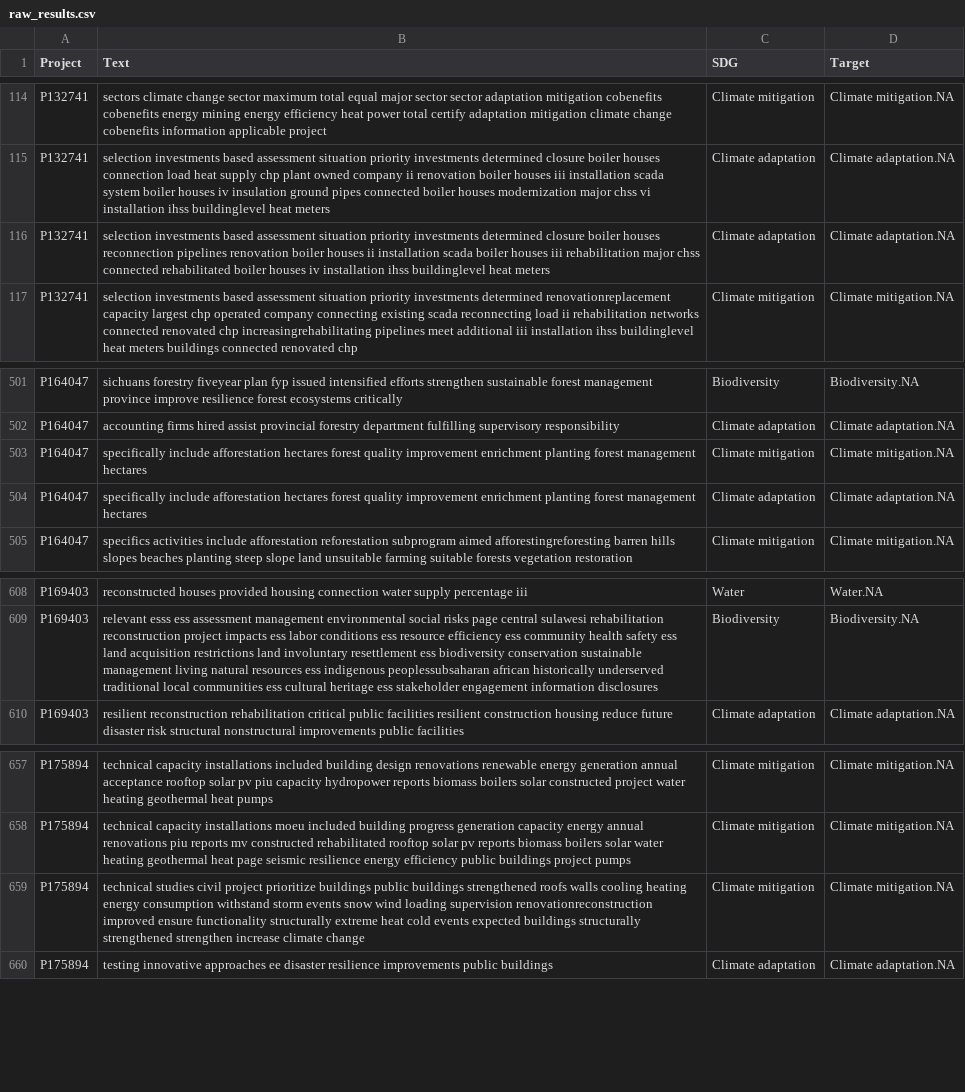
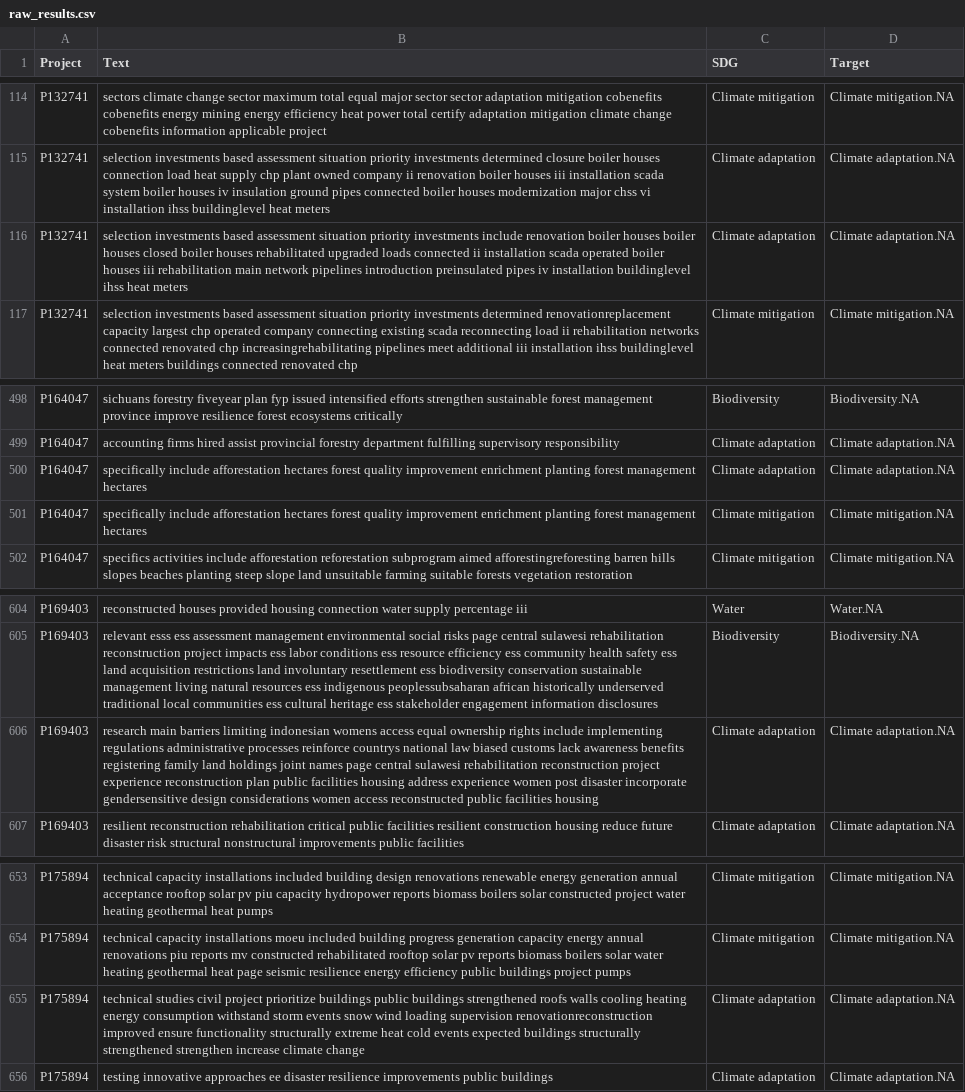
Before and after one commit to Camilo-Betancur/sustainability-mapper, a CSV file: Output/EU Taxonomy/data/raw_results.csv, drawn as a sheet; only a part is shown, gaps mark what is left out; the diff covers the shown part only.

```diff
--- a/Output/EU Taxonomy/data/raw_results.csv
+++ b/Output/EU Taxonomy/data/raw_results.csv
@@ -115,3 +115,3 @@
 "P132741","selection investments based assessment situation priority investments determined closure boiler houses connection load heat supply chp plant owned company ii renovation boiler houses iii installation scada system boiler houses iv insulation ground pipes connected boiler houses modernization major chss vi installation ihss buildinglevel heat meters","Climate adaptation","Climate adaptation.NA"
-"P132741","selection investments based assessment situation priority investments determined closure boiler houses reconnection pipelines renovation boiler houses ii installation scada boiler houses iii rehabilitation major chss connected rehabilitated boiler houses iv installation ihss buildinglevel heat meters","Climate adaptation","Climate adaptation.NA"
+"P132741","selection investments based assessment situation priority investments include renovation boiler houses boiler houses closed boiler houses rehabilitated upgraded loads connected ii installation scada operated boiler houses iii rehabilitation main network pipelines introduction preinsulated pipes iv installation buildinglevel ihss heat meters","Climate adaptation","Climate adaptation.NA"
 "P132741","selection investments based assessment situation priority investments determined renovationreplacement capacity largest chp operated company connecting existing scada reconnecting load ii rehabilitation networks connected renovated chp increasingrehabilitating pipelines meet additional iii installation ihss buildinglevel heat meters buildings connected renovated chp","Climate mitigation","Climate mitigation.NA"
@@ -502,4 +499,4 @@
 "P164047","accounting firms hired assist provincial forestry department fulfilling supervisory responsibility","Climate adaptation","Climate adaptation.NA"
+"P164047","specifically include afforestation hectares forest quality improvement enrichment planting forest management hectares","Climate adaptation","Climate adaptation.NA"
 "P164047","specifically include afforestation hectares forest quality improvement enrichment planting forest management hectares","Climate mitigation","Climate mitigation.NA"
-"P164047","specifically include afforestation hectares forest quality improvement enrichment planting forest management hectares","Climate adaptation","Climate adaptation.NA"
 "P164047","specifics activities include afforestation reforestation subprogram aimed afforestingreforesting barren hills slopes beaches planting steep slope land unsuitable farming suitable forests vegetation restoration","Climate mitigation","Climate mitigation.NA"
@@ -609,2 +605,3 @@
 "P169403","relevant esss ess assessment management environmental social risks page central sulawesi rehabilitation reconstruction project impacts ess labor conditions ess resource efficiency ess community health safety ess land acquisition restrictions land involuntary resettlement ess biodiversity conservation sustainable management living natural resources ess indigenous peoplessubsaharan african historically underserved traditional local communities ess cultural heritage ess stakeholder engagement information disclosures","Biodiversity","Biodiversity.NA"
+"P169403","research main barriers limiting indonesian womens access equal ownership rights include implementing regulations administrative processes reinforce countrys national law biased customs lack awareness benefits registering family land holdings joint names page central sulawesi rehabilitation reconstruction project experience reconstruction plan public facilities housing address experience women post disaster incorporate gendersensitive design considerations women access reconstructed public facilities housing","Climate adaptation","Climate adaptation.NA"
 "P169403","resilient reconstruction rehabilitation critical public facilities resilient construction housing reduce future disaster risk structural nonstructural improvements public facilities","Climate adaptation","Climate adaptation.NA"
@@ -658,3 +654,3 @@
 "P175894","technical capacity installations moeu included building progress generation capacity energy annual renovations piu reports mv constructed rehabilitated rooftop solar pv reports biomass boilers solar water heating geothermal heat page seismic resilience energy efficiency public buildings project pumps","Climate mitigation","Climate mitigation.NA"
-"P175894","technical studies civil project prioritize buildings public buildings strengthened roofs walls cooling heating energy consumption withstand storm events snow wind loading supervision renovationreconstruction improved ensure functionality structurally extreme heat cold events expected buildings structurally strengthened strengthen increase climate change","Climate mitigation","Climate mitigation.NA"
+"P175894","technical studies civil project prioritize buildings public buildings strengthened roofs walls cooling heating energy consumption withstand storm events snow wind loading supervision renovationreconstruction improved ensure functionality structurally extreme heat cold events expected buildings structurally strengthened strengthen increase climate change","Climate adaptation","Climate adaptation.NA"
 "P175894","testing innovative approaches ee disaster resilience improvements public buildings","Climate adaptation","Climate adaptation.NA"
```
Also changed, not shown: 5 removed rows and 4 edited cells elsewhere in this file, Output/EU Taxonomy/data/matches_EUT_proj.csv, Output/EU Taxonomy/data/results_matrix_abs.csv, 3 other files.
